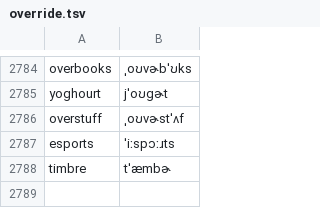
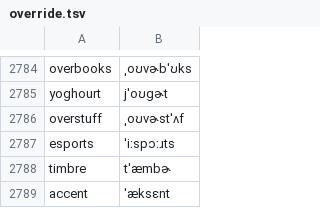
Before and after one commit to KaleComputer/lalala, a TSV file: src/voice/browserSpeech/matcha/override.tsv, drawn as a sheet; only a part is shown, gaps mark what is left out.

```diff
--- a/src/voice/browserSpeech/matcha/override.tsv
+++ b/src/voice/browserSpeech/matcha/override.tsv
@@ -2788 +2788,2 @@ esports	ˈiːspɔːɹts
 timbre	tˈæmbɚ
+accent	ˈæksɛnt
```
